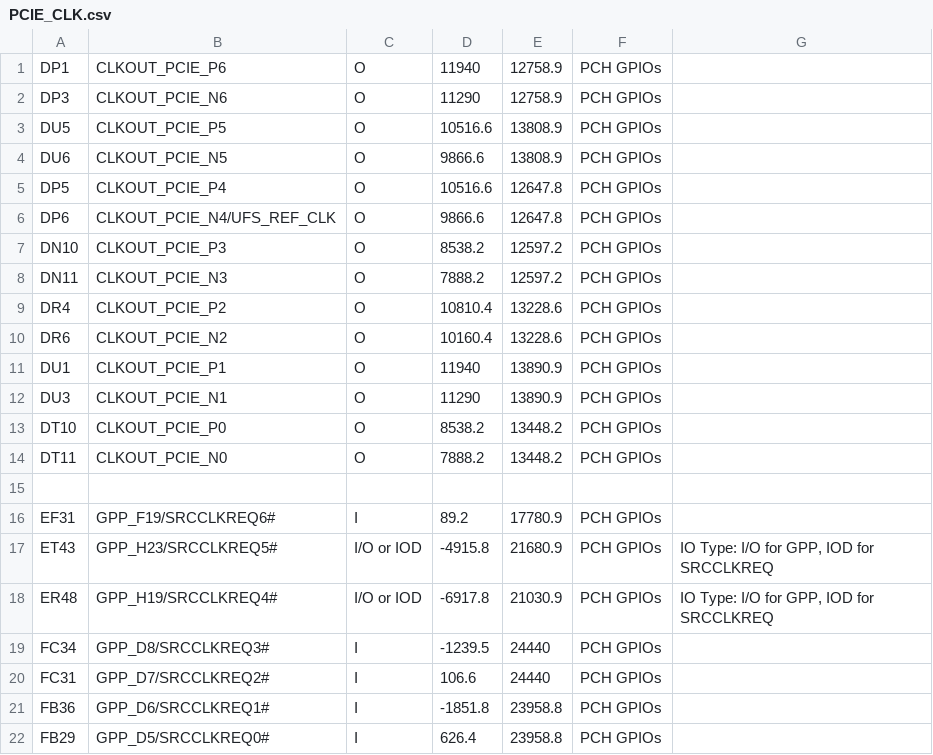
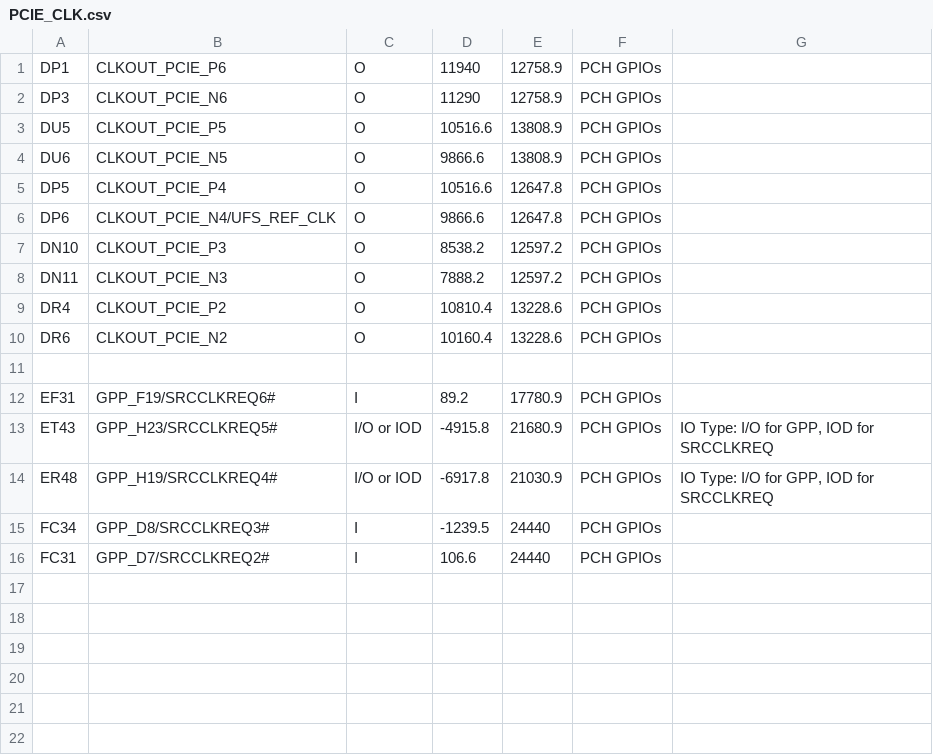
Before and after one commit to system76/virgo, a CSV file: pins/RPL_UPH_FCBGA1744/PCIE_CLK.csv, drawn as a sheet.

```diff
--- a/pins/RPL_UPH_FCBGA1744/PCIE_CLK.csv
+++ b/pins/RPL_UPH_FCBGA1744/PCIE_CLK.csv
@@ -10,6 +10,2 @@ DR4,CLKOUT_PCIE_P2,O,10810.4,13228.6,PCH GPIOs,
 DR6,CLKOUT_PCIE_N2,O,10160.4,13228.6,PCH GPIOs,
-DU1,CLKOUT_PCIE_P1,O,11940,13890.9,PCH GPIOs,
-DU3,CLKOUT_PCIE_N1,O,11290,13890.9,PCH GPIOs,
-DT10,CLKOUT_PCIE_P0,O,8538.2,13448.2,PCH GPIOs,
-DT11,CLKOUT_PCIE_N0,O,7888.2,13448.2,PCH GPIOs,
 
@@ -20,3 +16 @@ FC34,GPP_D8/SRCCLKREQ3#,I,-1239.5,24440,PCH GPIOs,
 FC31,GPP_D7/SRCCLKREQ2#,I,106.6,24440,PCH GPIOs,
-FB36,GPP_D6/SRCCLKREQ1#,I,-1851.8,23958.8,PCH GPIOs,
-FB29,GPP_D5/SRCCLKREQ0#,I,626.4,23958.8,PCH GPIOs,
```
Also changed, not shown: pins/RPL_UPH_FCBGA1744/GPP_A.csv, pins/RPL_UPH_FCBGA1744/GPP_H.csv, 19 other files.
